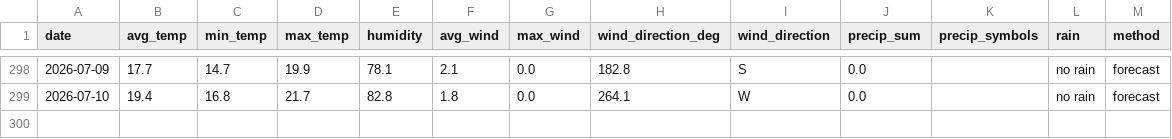
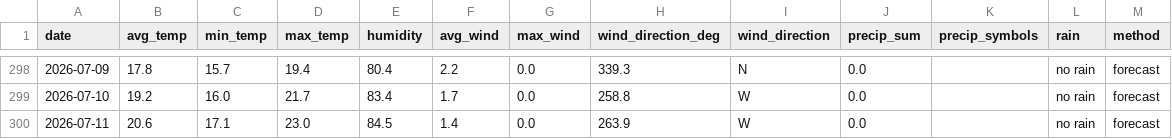
Before and after one commit to OlegChernodon/oc_public_reporitory, a CSV file: weather_daily.csv, drawn as a sheet; only a part is shown, gaps mark what is left out; the diff covers the shown part only.

```diff
--- a/weather_daily.csv
+++ b/weather_daily.csv
@@ -298,2 +298,3 @@ date,avg_temp,min_temp,max_temp,humidity,avg_wind,max_wind,wind_direction_deg,wi
-2026-07-09,17.7,14.7,19.9,78.1,2.1,0.0,182.8,S,0.0,,no rain,forecast
-2026-07-10,19.4,16.8,21.7,82.8,1.8,0.0,264.1,W,0.0,,no rain,forecast
+2026-07-09,17.8,15.7,19.4,80.4,2.2,0.0,339.3,N,0.0,,no rain,forecast
+2026-07-10,19.2,16.0,21.7,83.4,1.7,0.0,258.8,W,0.0,,no rain,forecast
+2026-07-11,20.6,17.1,23.0,84.5,1.4,0.0,263.9,W,0.0,,no rain,forecast
```
Also changed, not shown: 32 edited cells elsewhere in this file.
